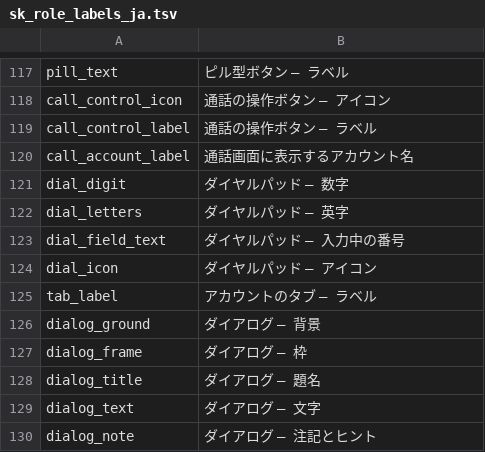
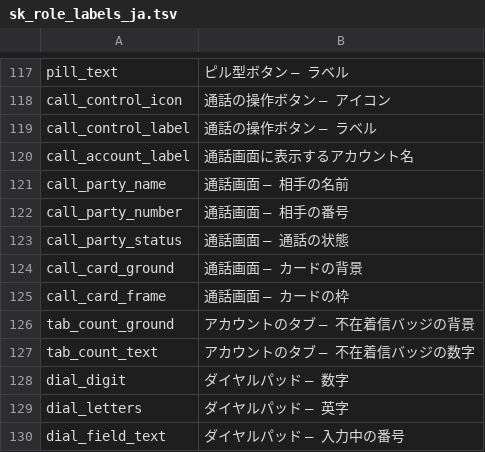
Before and after one commit to ShiroiKuma0/shiroikuma-rindenwa, a TSV file: tools/sk_role_labels_ja.tsv, drawn as a sheet; only a part is shown, gaps mark what is left out; the shorter side is filled out with more unchanged rows; the diff names each change by its address in the sheet, - before the commit and + after, or states it on an @@ line.

Commit message:
Incoming calls filed under the line they rang on, missed calls counted per account with badges on the tabs, and call screens in the address book's cards
The SDK writes the selected account into the record of an incoming call whose To line carries a port, as Odorik's does; the account is now read from the INVITE itself, stamped the moment the call is first seen, and the history, the reply target and the callback's first leg follow the stamp. Old incoming stamps are repaired once from the line tail in the caller's name, where it names one account only.

Missed calls not yet looked at are counted by the account they rang on: a badge on each account tab and the total on the tab of all accounts, none on the bottom tab. The tab of all accounts is made again when it is chosen.

Incoming, outgoing and ongoing calls show the other party in a picture card and a name card: the picture whole, the name largest, the number in the house reading, the line small. Decline and Answer are worded pills.

```diff
--- a/tools/sk_role_labels_ja.tsv
+++ b/tools/sk_role_labels_ja.tsv
+row 121: call_party_name | 通話画面 — 相手の名前
+row 122: call_party_number | 通話画面 — 相手の番号
+row 123: call_party_status | 通話画面 — 通話の状態
+row 124: call_card_ground | 通話画面 — カードの背景
+row 125: call_card_frame | 通話画面 — カードの枠
+row 126: tab_count_ground | アカウントのタブ — 不在着信バッジの背景
+row 127: tab_count_text | アカウントのタブ — 不在着信バッジの数字
```
Also changed, not shown: 42 other files.
